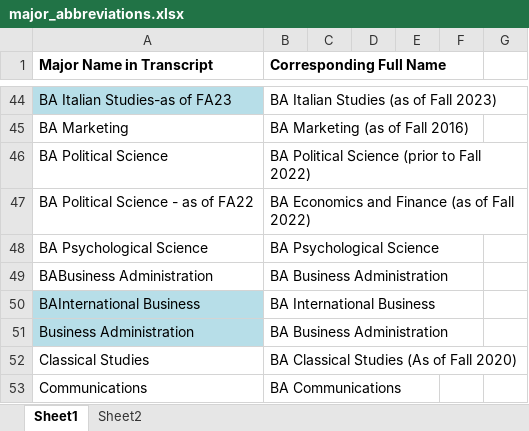
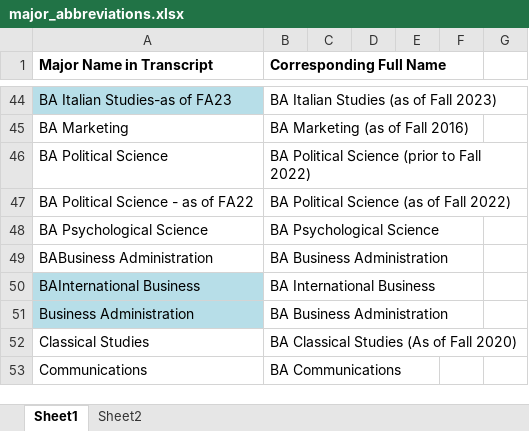
Before and after one commit to pangelini9/advising, an Excel workbook: Project/excel_source/major_abbreviations.xlsx, sheet Sheet1, drawn as a sheet; only a part is shown, gaps mark what is left out; values as stored, in another font and other column widths than the file's, no borders; the diff names each change by its address in the sheet, - before the commit and + after, or states it on an @@ line.

```diff
--- a/Project/excel_source/major_abbreviations.xlsx (sheet Sheet1)
+++ b/Project/excel_source/major_abbreviations.xlsx (sheet Sheet1)
-B47 (Corresponding Full Name): BA Economics and Finance (as of Fall 2022)
+B47 (Corresponding Full Name): BA Political Science (as of Fall 2022)
```
Also changed, not shown: Project/excel_source/course_list.xlsx, Project/excel_source/majors_list.xlsx, 8 other files.
